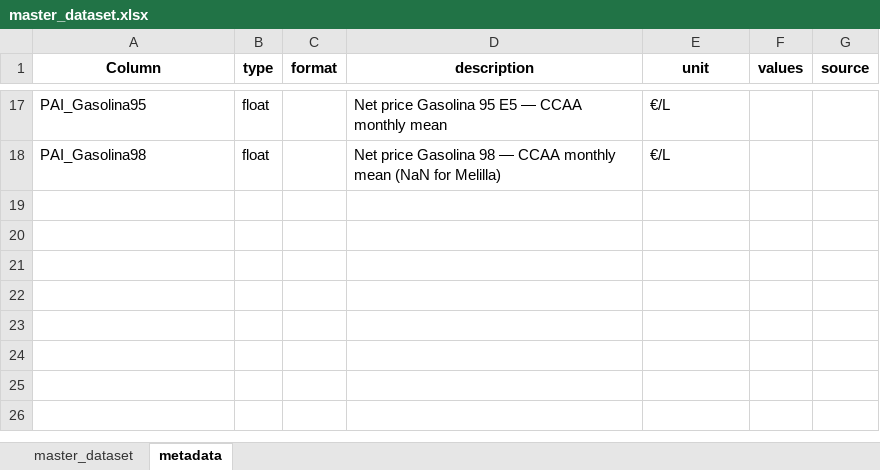
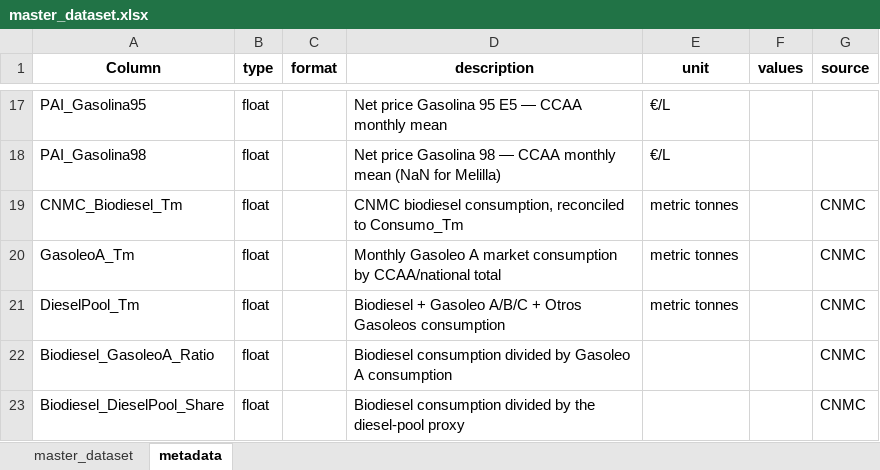
Before and after one commit to albertojrc/repsol-capstone, an Excel workbook: data/inputs/master_dataset.xlsx, sheet metadata, drawn as a sheet; only a part is shown, gaps mark what is left out; values as stored, in another font and other column widths than the file's, no borders; the diff names each change by its address in the sheet, - before the commit and + after, or states it on an @@ line.

Commit message:
Integrate CNMC diesel market features

```diff
--- a/data/inputs/master_dataset.xlsx (sheet metadata)
+++ b/data/inputs/master_dataset.xlsx (sheet metadata)
+row 19: CNMC_Biodiesel_Tm | float |  | CNMC biodiesel consumption, reconciled to Consumo_Tm | metric tonnes |  | CNMC
+row 20: GasoleoA_Tm | float |  | Monthly Gasoleo A market consumption by CCAA/national total | metric tonnes |  | CNMC
+row 21: DieselPool_Tm | float |  | Biodiesel + Gasoleo A/B/C + Otros Gasoleos consumption | metric tonnes |  | CNMC
+row 22: Biodiesel_GasoleoA_Ratio | float |  | Biodiesel consumption divided by Gasoleo A consumption |  |  | CNMC
+row 23: Biodiesel_DieselPool_Share | float |  | Biodiesel consumption divided by the diesel-pool proxy |  |  | CNMC
```
Also changed, not shown: sheet master_dataset, 31 other files.
